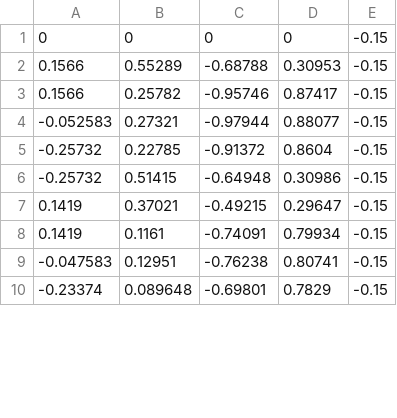
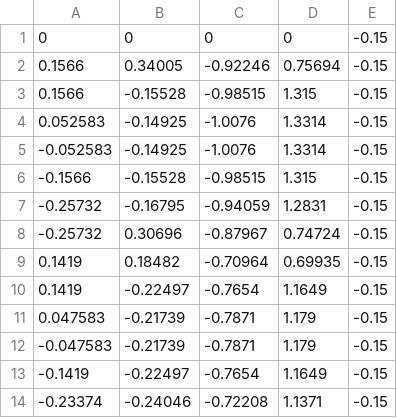
Before and after one commit to fore1806/Laboratorio-5-Rob, a CSV file: MATLAB/qPar.csv, drawn as a sheet; only a part is shown; the diff covers the shown part only.

```diff
--- a/MATLAB/qPar.csv
+++ b/MATLAB/qPar.csv
@@ -1,10 +1,14 @@
 0,0,0,0,-0.15
-0.1566,0.55289,-0.68788,0.30953,-0.15
-0.1566,0.25782,-0.95746,0.87417,-0.15
--0.052583,0.27321,-0.97944,0.88077,-0.15
--0.25732,0.22785,-0.91372,0.8604,-0.15
--0.25732,0.51415,-0.64948,0.30986,-0.15
-0.1419,0.37021,-0.49215,0.29647,-0.15
-0.1419,0.1161,-0.74091,0.79934,-0.15
--0.047583,0.12951,-0.76238,0.80741,-0.15
--0.23374,0.089648,-0.69801,0.7829,-0.15
+0.1566,0.34005,-0.92246,0.75694,-0.15
+0.1566,-0.15528,-0.98515,1.315,-0.15
+0.052583,-0.14925,-1.0076,1.3314,-0.15
+-0.052583,-0.14925,-1.0076,1.3314,-0.15
+-0.1566,-0.15528,-0.98515,1.315,-0.15
+-0.25732,-0.16795,-0.94059,1.2831,-0.15
+-0.25732,0.30696,-0.87967,0.74724,-0.15
+0.1419,0.18482,-0.70964,0.69935,-0.15
+0.1419,-0.22497,-0.7654,1.1649,-0.15
+0.047583,-0.21739,-0.7871,1.179,-0.15
+-0.047583,-0.21739,-0.7871,1.179,-0.15
+-0.1419,-0.22497,-0.7654,1.1649,-0.15
+-0.23374,-0.24046,-0.72208,1.1371,-0.15
```
Also changed, not shown: 2 added rows and 15 edited cells elsewhere in this file, MATLAB/qTriangle.csv, 1 other file.
